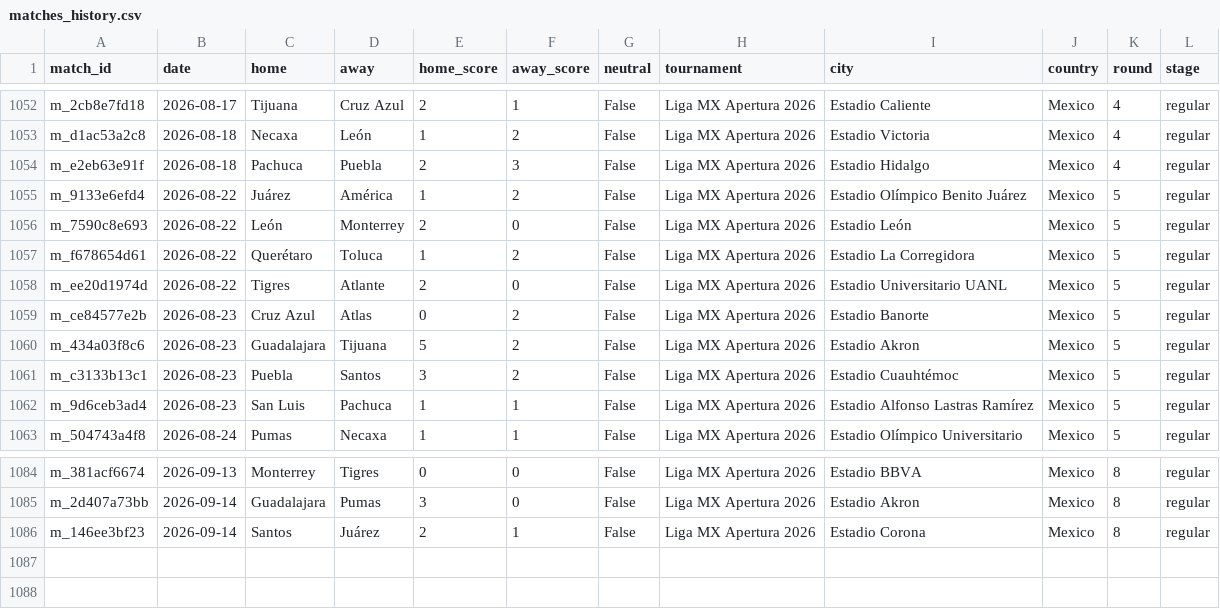
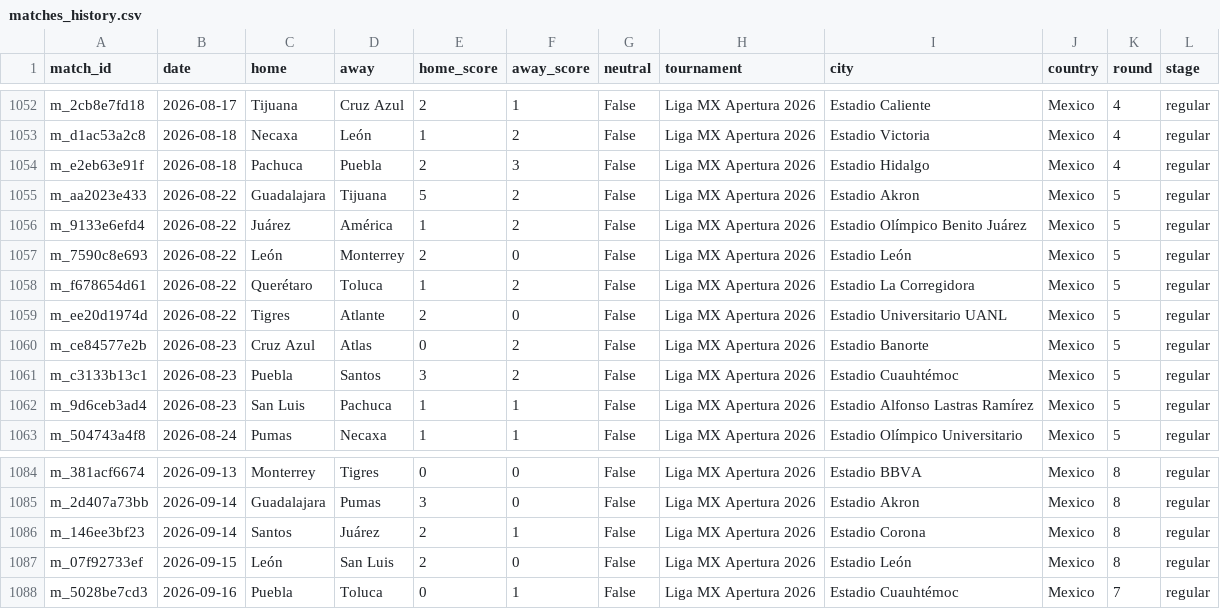
Before and after one commit to samuelramram/Predicciones, a CSV file: data/ligamx/matches_history.csv, drawn as a sheet; only a part is shown, gaps mark what is left out.

```diff
--- a/data/ligamx/matches_history.csv
+++ b/data/ligamx/matches_history.csv
@@ -1054,2 +1054,3 @@ m_d1ac53a2c8,2026-08-18,Necaxa,León,1,2,False,Liga MX Apertura 2026,Estadio Vic
 m_e2eb63e91f,2026-08-18,Pachuca,Puebla,2,3,False,Liga MX Apertura 2026,Estadio Hidalgo,Mexico,4,regular
+m_aa2023e433,2026-08-22,Guadalajara,Tijuana,5,2,False,Liga MX Apertura 2026,Estadio Akron,Mexico,5,regular
 m_9133e6efd4,2026-08-22,Juárez,América,1,2,False,Liga MX Apertura 2026,Estadio Olímpico Benito Juárez,Mexico,5,regular
@@ -1059,3 +1060,2 @@ m_ee20d1974d,2026-08-22,Tigres,Atlante,2,0,False,Liga MX Apertura 2026,Estadio U
 m_ce84577e2b,2026-08-23,Cruz Azul,Atlas,0,2,False,Liga MX Apertura 2026,Estadio Banorte,Mexico,5,regular
-m_434a03f8c6,2026-08-23,Guadalajara,Tijuana,5,2,False,Liga MX Apertura 2026,Estadio Akron,Mexico,5,regular
 m_c3133b13c1,2026-08-23,Puebla,Santos,3,2,False,Liga MX Apertura 2026,Estadio Cuauhtémoc,Mexico,5,regular
@@ -1086 +1086,3 @@ m_2d407a73bb,2026-09-14,Guadalajara,Pumas,3,0,False,Liga MX Apertura 2026,Estadi
 m_146ee3bf23,2026-09-14,Santos,Juárez,2,1,False,Liga MX Apertura 2026,Estadio Corona,Mexico,8,regular
+m_07f92733ef,2026-09-15,León,San Luis,2,0,False,Liga MX Apertura 2026,Estadio León,Mexico,8,regular
+m_5028be7cd3,2026-09-16,Puebla,Toluca,0,1,False,Liga MX Apertura 2026,Estadio Cuauhtémoc,Mexico,7,regular
```
Also changed, not shown: 7 other files.
